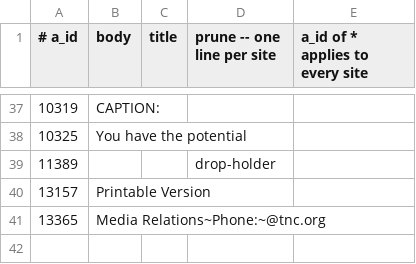
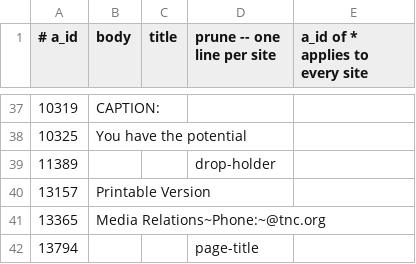
Before and after one commit to Cam-Hak/scrapeV3.2, a CSV file: strip.csv, drawn as a sheet; only a part is shown, gaps mark what is left out; the diff names each change by its address in the sheet, - before the commit and + after, or states it on an @@ line.

```diff
--- a/strip.csv
+++ b/strip.csv
+row 42: 13794 |  |  | page-title
```
Also changed, not shown: test-sites.csv, 1 other file.
